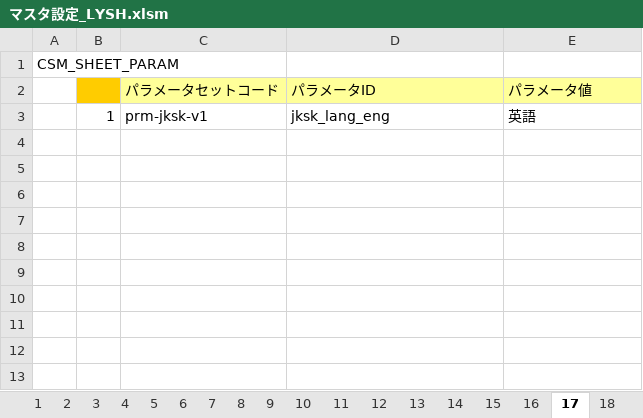
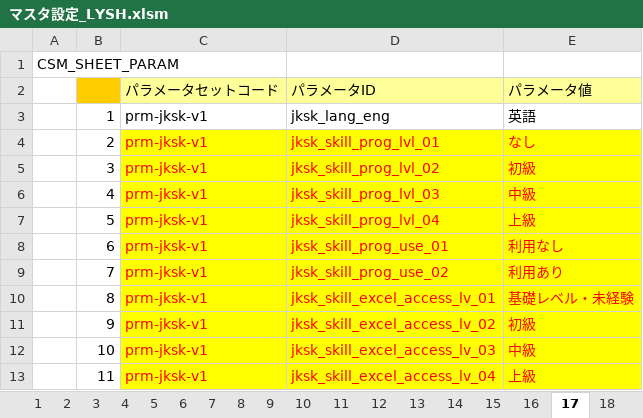
Before and after one commit to katsuyoshi-endou/myproject, an Excel workbook: マスタ設定_LYSH.xlsm, sheet 17, drawn as a sheet; values as stored, in another font and other column widths than the file's, no borders; the diff names each change by its address in the sheet, - before the commit and + after, or states it on an @@ line.

```diff
--- a/マスタ設定_LYSH.xlsm (sheet 17)
+++ b/マスタ設定_LYSH.xlsm (sheet 17)
+row 4:  | 2 | prm-jksk-v1 | jksk_skill_prog_lvl_01 | なし
+row 5:  | 3 | prm-jksk-v1 | jksk_skill_prog_lvl_02 | 初級
+row 6:  | 4 | prm-jksk-v1 | jksk_skill_prog_lvl_03 | 中級
+row 7:  | 5 | prm-jksk-v1 | jksk_skill_prog_lvl_04 | 上級
+row 8:  | 6 | prm-jksk-v1 | jksk_skill_prog_use_01 | 利用なし
+row 9:  | 7 | prm-jksk-v1 | jksk_skill_prog_use_02 | 利用あり
+row 10:  | 8 | prm-jksk-v1 | jksk_skill_excel_access_lv_01 | 基礎レベル・未経験
+row 11:  | 9 | prm-jksk-v1 | jksk_skill_excel_access_lv_02 | 初級
+row 12:  | 10 | prm-jksk-v1 | jksk_skill_excel_access_lv_03 | 中級
+row 13:  | 11 | prm-jksk-v1 | jksk_skill_excel_access_lv_04 | 上級
```
Also changed, not shown: sheet 14, sheet 16, マスタ設定_LYCA.xlsx.
